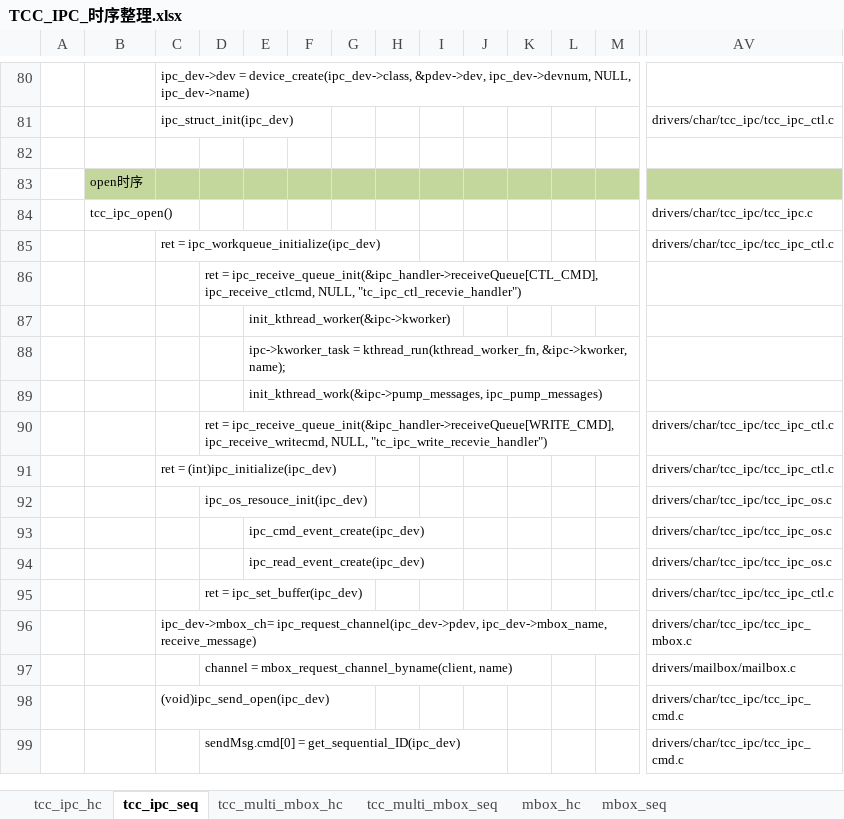
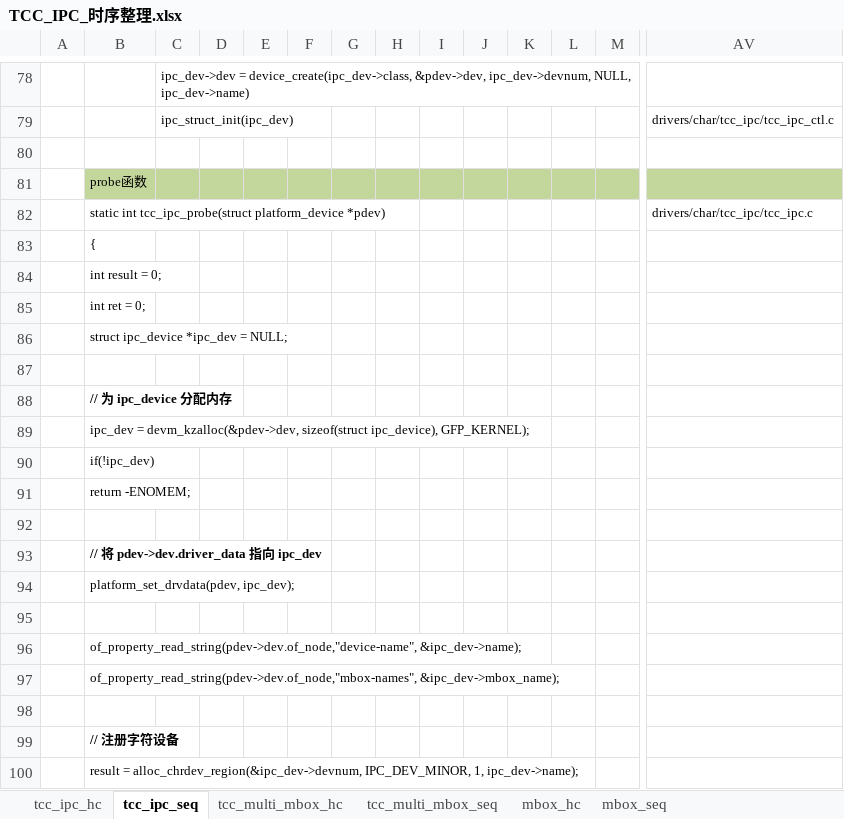
Before and after one commit to Yoleimei/SourceCodeRepo, an Excel workbook: Linux/DeviceDrivers/Document(important)/TCC_IPC_时序整理.xlsx, sheet tcc_ipc_seq, drawn as a sheet; only a part is shown, gaps mark what is left out; the shorter side is filled out with more unchanged rows; values as stored, in another font and other column widths than the file's, no borders; rows hold the shown columns only; the diff covers the shown part only; the diff names each change by its address in the sheet, - before the commit and + after, or states it on an @@ line.

Commit message:
modify linux device driver

```diff
--- a/Linux/DeviceDrivers/Document(important)/TCC_IPC_时序整理.xlsx (sheet tcc_ipc_seq)
+++ b/Linux/DeviceDrivers/Document(important)/TCC_IPC_时序整理.xlsx (sheet tcc_ipc_seq)
+row 81:  | probe函数
+row 82:  | static int tcc_ipc_probe(struct platform_device *pdev) |  |  |  |  |  |  |  |  |  |  |  | drivers/char/tcc_ipc/tcc_ipc.c
+row 83:  | {
+row 84:  | int result = 0;
+row 85:  | int ret = 0;
+row 86:  | struct ipc_device *ipc_dev = NULL;
+row 87: (empty)
+row 88:  | // 为 ipc_device 分配内存
+row 89:  | ipc_dev = devm_kzalloc(&pdev->dev, sizeof(struct ipc_device), GFP_KERNEL);
+row 90:  | if(!ipc_dev)
+row 91:  | return -ENOMEM;
+row 92: (empty)
+row 93:  | // 将 pdev->dev.driver_data 指向 ipc_dev
+row 94:  | platform_set_drvdata(pdev, ipc_dev);
+row 95: (empty)
+row 96:  | of_property_read_string(pdev->dev.of_node,"device-name", &ipc_dev->name);
+row 97:  | of_property_read_string(pdev->dev.of_node,"mbox-names", &ipc_dev->mbox_name);
+row 98: (empty)
+row 99:  | // 注册字符设备
+row 100:  | result = alloc_chrdev_region(&ipc_dev->devnum, IPC_DEV_MINOR, 1, ipc_dev->name);
```
Also changed, not shown: 122 added rows and 18 removed rows elsewhere in this sheet, sheet mbox_hc, sheet tcc_multi_mbox_seq, sheet tcc_ipc_hc.
